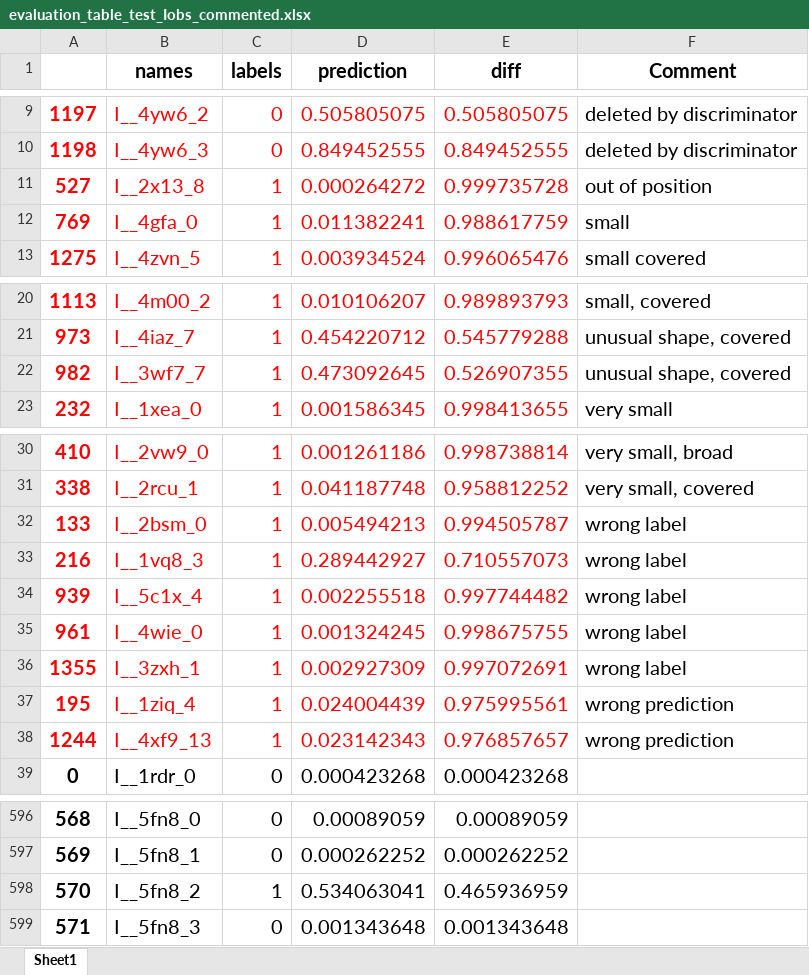
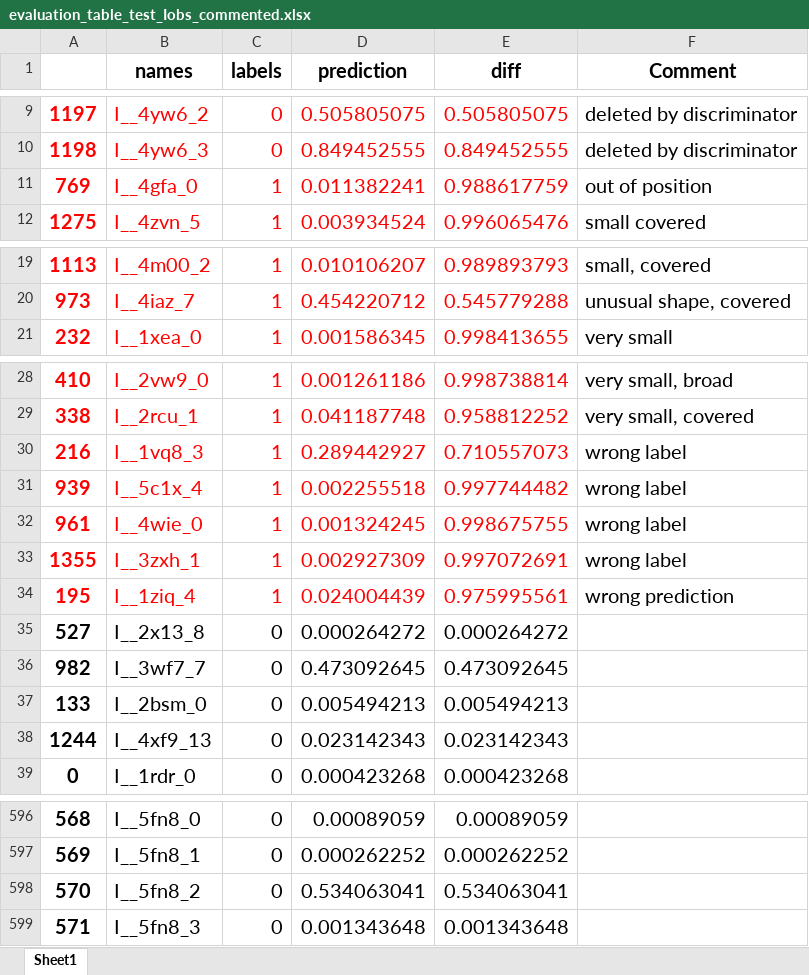
Before and after one commit to thorn-lab/helcaraxe, an Excel workbook: RESULTS/evaluation_table_test_Iobs_commented.xlsx, sheet Sheet1, drawn as a sheet; only a part is shown, gaps mark what is left out; values as stored, in another font and other column widths than the file's, no borders; removed rows and columns are numbered as before the commit, all else as after; the diff covers the shown part only; the diff names each change by its address in the sheet, - before the commit and + after, or states it on an @@ line.

```diff
--- a/RESULTS/evaluation_table_test_Iobs_commented.xlsx (sheet Sheet1)
+++ b/RESULTS/evaluation_table_test_Iobs_commented.xlsx (sheet Sheet1)
-row 11: 527 | I__2x13_8 | 1 | 0.000264272 | 0.999735728 | out of position
-F11 (Comment): small
+F11 (Comment): out of position
-row 22: 982 | I__3wf7_7 | 1 | 0.473092645 | 0.526907355 | unusual shape, covered
-row 32: 133 | I__2bsm_0 | 1 | 0.005494213 | 0.994505787 | wrong label
+row 35: 527 | I__2x13_8 | 0 | 0.000264272 | 0.000264272
+row 36: 982 | I__3wf7_7 | 0 | 0.473092645 | 0.473092645
+row 37: 133 | I__2bsm_0 | 0 | 0.005494213 | 0.005494213
-A38:E38 text colour: #FF0000
+A38:E38 text colour: black
-C38 (labels): 1
+C38 (labels): 0
-E38 (diff): 0.976857657
+E38 (diff): 0.023142343
-F38 (Comment): wrong prediction
+F38 (Comment): (empty)
-C598 (labels): 1
+C598 (labels): 0
-E598 (diff): 0.465936959
+E598 (diff): 0.534063041
```
Also changed, not shown: 4 edited cells elsewhere in this sheet, RESULTS/evaluation_table_test_Fobs_commented.xlsx, RESULTS/evaluation_table_test_combined.xlsx, 12 other files.
